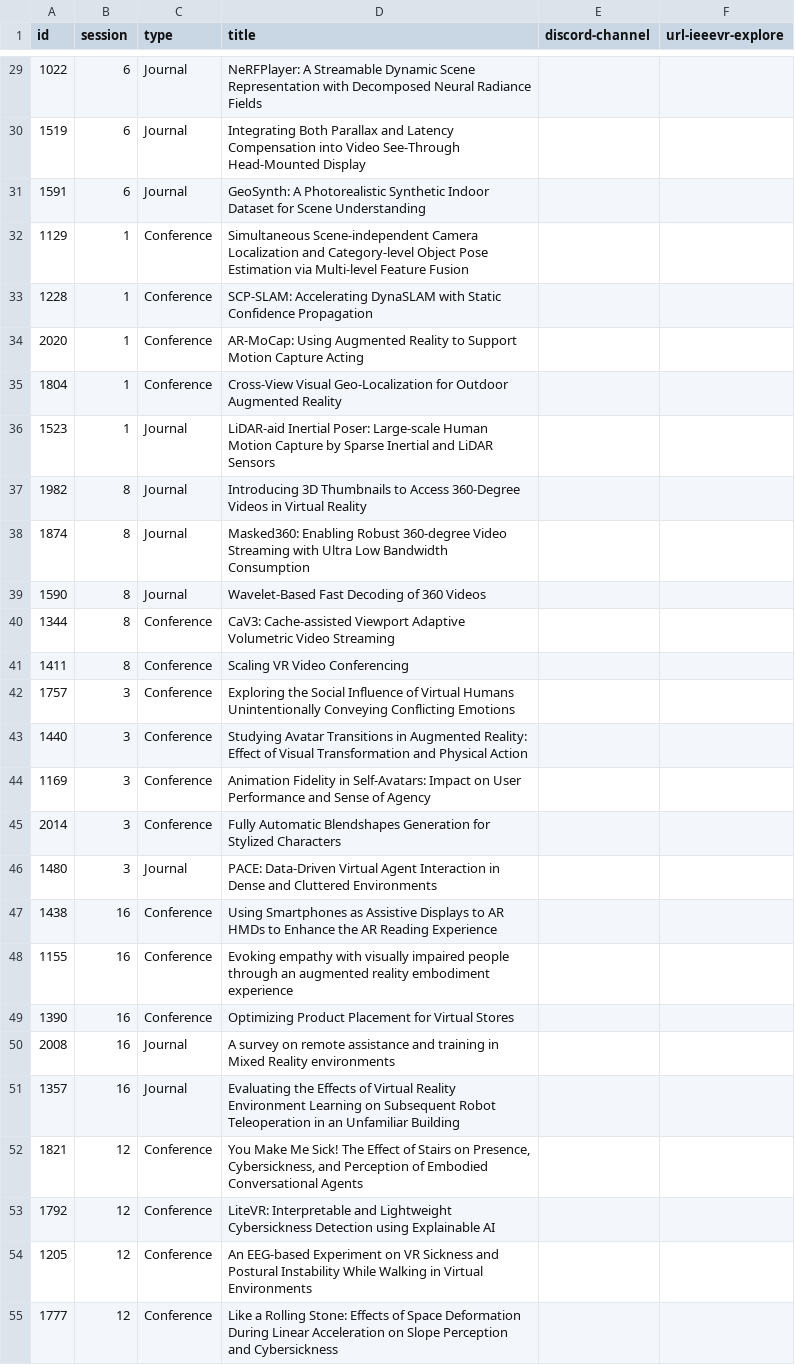
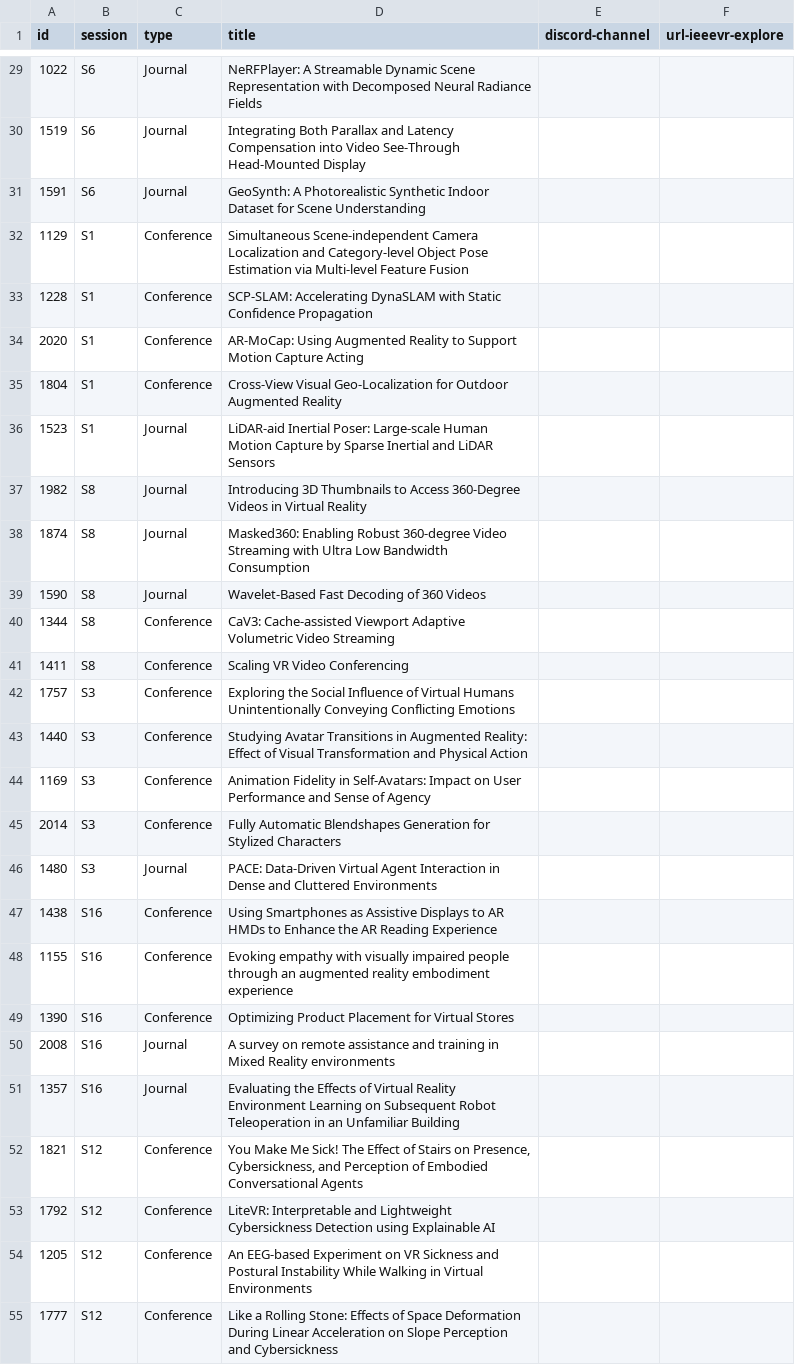
Before and after one commit to ieeevr/2024-test, a CSV file: _data/papers.csv, drawn as a sheet; only a part is shown, gaps mark what is left out; the diff covers the shown part only.

Commit message:
feat: update session id in papers

```diff
--- a/_data/papers.csv
+++ b/_data/papers.csv
@@ -29,27 +29,27 @@ id,session,type,title,discord-channel,url-ieeevr-explore
-1022,6,Journal,NeRFPlayer: A Streamable Dynamic Scene Representation with Decomposed Neural Radiance Fields, ,
-1519,6,Journal,Integrating Both Parallax and Latency Compensation into Video See-Through Head-Mounted Display, ,
-1591,6,Journal,GeoSynth: A Photorealistic Synthetic Indoor Dataset for Scene Understanding, ,
-1129,1,Conference,Simultaneous Scene-independent Camera Localization and Category-level Object Pose Estimation via Multi-level Feature Fusion, ,
-1228,1,Conference,SCP-SLAM: Accelerating DynaSLAM with Static Confidence Propagation, ,
-2020,1,Conference,AR-MoCap: Using Augmented Reality to Support Motion Capture Acting, ,
-1804,1,Conference,Cross-View Visual Geo-Localization for Outdoor Augmented Reality, ,
-1523,1,Journal,LiDAR-aid Inertial Poser: Large-scale Human Motion Capture by Sparse Inertial and LiDAR Sensors, ,
-1982,8,Journal,Introducing 3D Thumbnails to Access 360-Degree Videos in Virtual Reality, ,
-1874,8,Journal,Masked360: Enabling Robust 360-degree Video Streaming with Ultra Low Bandwidth Consumption, ,
-1590,8,Journal,Wavelet-Based Fast Decoding of 360 Videos, ,
-1344,8,Conference,CaV3: Cache-assisted Viewport Adaptive Volumetric Video Streaming, ,
-1411,8,Conference,Scaling VR Video Conferencing, ,
-1757,3,Conference,Exploring the Social Influence of Virtual Humans Unintentionally Conveying Conflicting Emotions, ,
-1440,3,Conference,Studying Avatar Transitions in Augmented Reality: Effect of Visual Transformation and Physical Action, ,
-1169,3,Conference,Animation Fidelity in Self-Avatars: Impact on User Performance and Sense of Agency, ,
-2014,3,Conference,Fully Automatic Blendshapes Generation for Stylized Characters, ,
-1480,3,Journal,PACE: Data-Driven Virtual Agent Interaction in Dense and Cluttered Environments, ,
-1438,16,Conference,Using Smartphones as Assistive Displays to AR HMDs to Enhance the AR Reading Experience, ,
-1155,16,Conference,Evoking empathy with visually impaired people through an augmented reality embodiment experience, ,
-1390,16,Conference,Optimizing Product Placement for Virtual Stores, ,
-2008,16,Journal,A survey on remote assistance and training in Mixed Reality environments, ,
-1357,16,Journal,Evaluating the Effects of Virtual Reality Environment Learning on Subsequent Robot Teleoperation in an Unfamiliar Building, ,
-1821,12,Conference,"You Make Me Sick! The Effect of Stairs on Presence, Cybersickness, and Perception of Embodied Conversational Agents", ,
-1792,12,Conference,LiteVR: Interpretable and Lightweight Cybersickness Detection using Explainable AI, ,
-1205,12,Conference,An EEG-based Experiment on VR Sickness and Postural Instability While Walking in Virtual Environments, ,
-1777,12,Conference,Like a Rolling Stone: Effects of Space Deformation During Linear Acceleration on Slope Perception and Cybersickness, ,
+1022,S6,Journal,NeRFPlayer: A Streamable Dynamic Scene Representation with Decomposed Neural Radiance Fields, ,
+1519,S6,Journal,Integrating Both Parallax and Latency Compensation into Video See-Through Head-Mounted Display, ,
+1591,S6,Journal,GeoSynth: A Photorealistic Synthetic Indoor Dataset for Scene Understanding, ,
+1129,S1,Conference,Simultaneous Scene-independent Camera Localization and Category-level Object Pose Estimation via Multi-level Feature Fusion, ,
+1228,S1,Conference,SCP-SLAM: Accelerating DynaSLAM with Static Confidence Propagation, ,
+2020,S1,Conference,AR-MoCap: Using Augmented Reality to Support Motion Capture Acting, ,
+1804,S1,Conference,Cross-View Visual Geo-Localization for Outdoor Augmented Reality, ,
+1523,S1,Journal,LiDAR-aid Inertial Poser: Large-scale Human Motion Capture by Sparse Inertial and LiDAR Sensors, ,
+1982,S8,Journal,Introducing 3D Thumbnails to Access 360-Degree Videos in Virtual Reality, ,
+1874,S8,Journal,Masked360: Enabling Robust 360-degree Video Streaming with Ultra Low Bandwidth Consumption, ,
+1590,S8,Journal,Wavelet-Based Fast Decoding of 360 Videos, ,
+1344,S8,Conference,CaV3: Cache-assisted Viewport Adaptive Volumetric Video Streaming, ,
+1411,S8,Conference,Scaling VR Video Conferencing, ,
+1757,S3,Conference,Exploring the Social Influence of Virtual Humans Unintentionally Conveying Conflicting Emotions, ,
+1440,S3,Conference,Studying Avatar Transitions in Augmented Reality: Effect of Visual Transformation and Physical Action, ,
+1169,S3,Conference,Animation Fidelity in Self-Avatars: Impact on User Performance and Sense of Agency, ,
+2014,S3,Conference,Fully Automatic Blendshapes Generation for Stylized Characters, ,
+1480,S3,Journal,PACE: Data-Driven Virtual Agent Interaction in Dense and Cluttered Environments, ,
+1438,S16,Conference,Using Smartphones as Assistive Displays to AR HMDs to Enhance the AR Reading Experience, ,
+1155,S16,Conference,Evoking empathy with visually impaired people through an augmented reality embodiment experience, ,
+1390,S16,Conference,Optimizing Product Placement for Virtual Stores, ,
+2008,S16,Journal,A survey on remote assistance and training in Mixed Reality environments, ,
+1357,S16,Journal,Evaluating the Effects of Virtual Reality Environment Learning on Subsequent Robot Teleoperation in an Unfamiliar Building, ,
+1821,S12,Conference,"You Make Me Sick! The Effect of Stairs on Presence, Cybersickness, and Perception of Embodied Conversational Agents", ,
+1792,S12,Conference,LiteVR: Interpretable and Lightweight Cybersickness Detection using Explainable AI, ,
+1205,S12,Conference,An EEG-based Experiment on VR Sickness and Postural Instability While Walking in Virtual Environments, ,
+1777,S12,Conference,Like a Rolling Stone: Effects of Space Deformation During Linear Acceleration on Slope Perception and Cybersickness, ,
```
Also changed, not shown: 113 edited cells elsewhere in this file.
